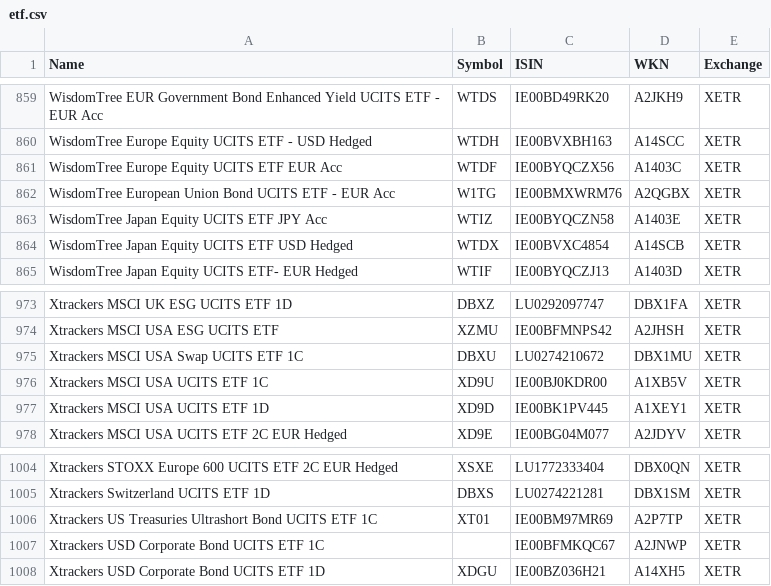
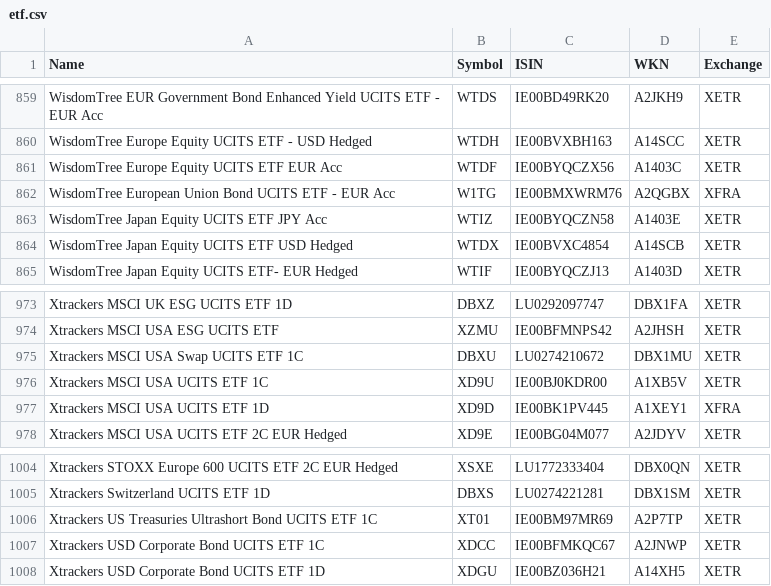
Before and after one commit to BenediktBertsch/German-Stock-Exchange, a CSV file: etf.csv, drawn as a sheet; only a part is shown, gaps mark what is left out; the diff covers the shown part only.

```diff
--- a/etf.csv
+++ b/etf.csv
@@ -861,3 +861,3 @@ WisdomTree Europe Equity UCITS ETF - USD Hedged,WTDH,IE00BVXBH163,A14SCC,XETR
 WisdomTree Europe Equity UCITS ETF EUR Acc,WTDF,IE00BYQCZX56,A1403C,XETR
-WisdomTree European Union Bond UCITS ETF - EUR Acc,W1TG,IE00BMXWRM76,A2QGBX,XETR
+WisdomTree European Union Bond UCITS ETF - EUR Acc,W1TG,IE00BMXWRM76,A2QGBX,XFRA
 WisdomTree Japan Equity UCITS ETF JPY Acc,WTIZ,IE00BYQCZN58,A1403E,XETR
@@ -976,3 +976,3 @@ Xtrackers MSCI USA Swap UCITS ETF 1C,DBXU,LU0274210672,DBX1MU,XETR
 Xtrackers MSCI USA UCITS ETF 1C,XD9U,IE00BJ0KDR00,A1XB5V,XETR
-Xtrackers MSCI USA UCITS ETF 1D,XD9D,IE00BK1PV445,A1XEY1,XETR
+Xtrackers MSCI USA UCITS ETF 1D,XD9D,IE00BK1PV445,A1XEY1,XFRA
 Xtrackers MSCI USA UCITS ETF 2C EUR Hedged,XD9E,IE00BG04M077,A2JDYV,XETR
@@ -1006,3 +1006,3 @@ Xtrackers Switzerland UCITS ETF 1D,DBXS,LU0274221281,DBX1SM,XETR
 Xtrackers US Treasuries Ultrashort Bond UCITS ETF 1C,XT01,IE00BM97MR69,A2P7TP,XETR
-Xtrackers USD Corporate Bond UCITS ETF 1C,,IE00BFMKQC67,A2JNWP,XETR
+Xtrackers USD Corporate Bond UCITS ETF 1C,XDCC,IE00BFMKQC67,A2JNWP,XETR
 Xtrackers USD Corporate Bond UCITS ETF 1D,XDGU,IE00BZ036H21,A14XH5,XETR
```
Also changed, not shown: 2 moved rows and 4 edited cells elsewhere in this file, stock.csv.
